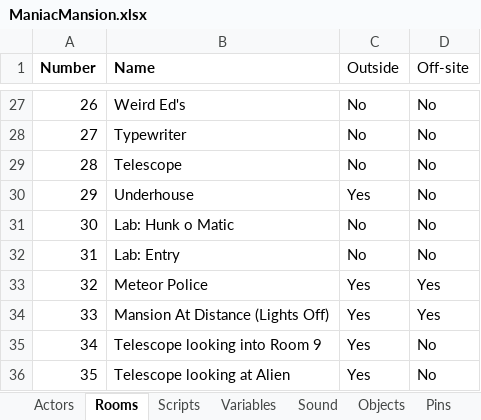
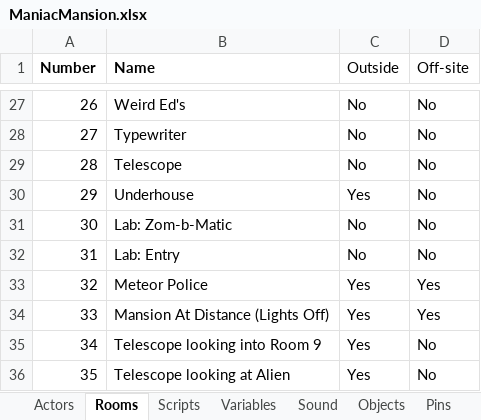
Before and after one commit to segrax/Maniac.Mansion.Disassembly, an Excel workbook: ManiacMansion.xlsx, sheet Rooms, drawn as a sheet; only a part is shown, gaps mark what is left out; values as stored, in another font and other column widths than the file's, no borders; the diff names each change by its address in the sheet, - before the commit and + after, or states it on an @@ line.

```diff
--- a/ManiacMansion.xlsx (sheet Rooms)
+++ b/ManiacMansion.xlsx (sheet Rooms)
-B31 (Name): Lab: Hunk o Matic
+B31 (Name): Lab: Zom-b-Matic
```
Also changed, not shown: 1 other file.
